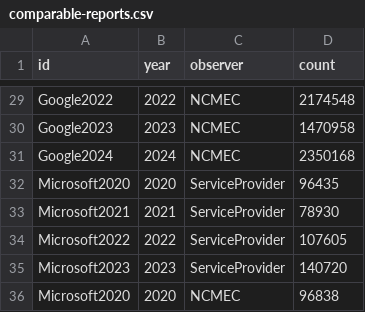
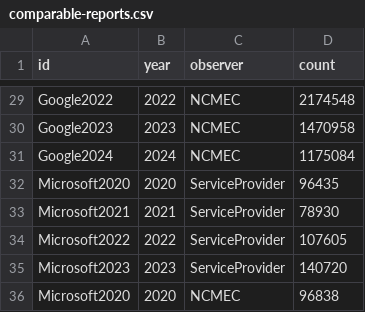
Before and after one commit to apparebit/diaphanous, a CSV file: data/comparable-reports.csv, drawn as a sheet; only a part is shown, gaps mark what is left out.

```diff
--- a/data/comparable-reports.csv
+++ b/data/comparable-reports.csv
@@ -30,3 +30,3 @@ Google2022,2022,NCMEC,2174548
 Google2023,2023,NCMEC,1470958
-Google2024,2024,NCMEC,2350168
+Google2024,2024,NCMEC,1175084
 Microsoft2020,2020,ServiceProvider,96435
```
Also changed, not shown: data/comparable-reports-by-provider.csv, 12 other files.
